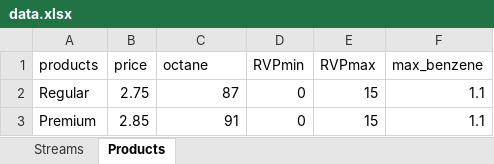
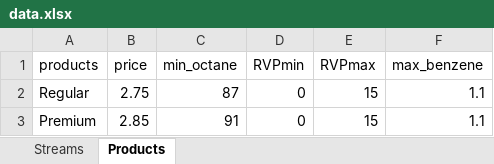
Before and after one commit to leosassis/gasoline_blending_lp, an Excel workbook: data/data.xlsx, sheet Products, drawn as a sheet; values as stored, in another font and other column widths than the file's, no borders; the diff names each change by its address in the sheet, - before the commit and + after, or states it on an @@ line.

```diff
--- a/data/data.xlsx (sheet Products)
+++ b/data/data.xlsx (sheet Products)
-C1: octane
+C1: min_octane
```
Also changed, not shown: sheet Streams, formulas that keep their value, 4 other files.
